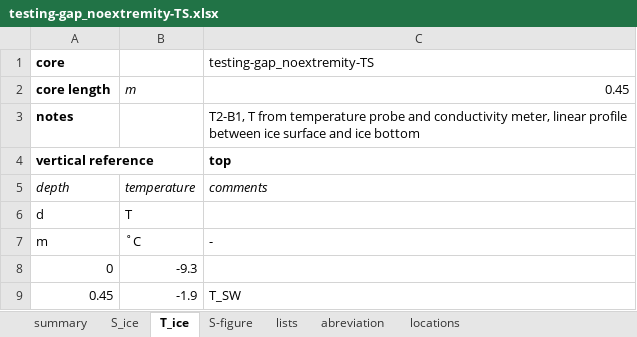
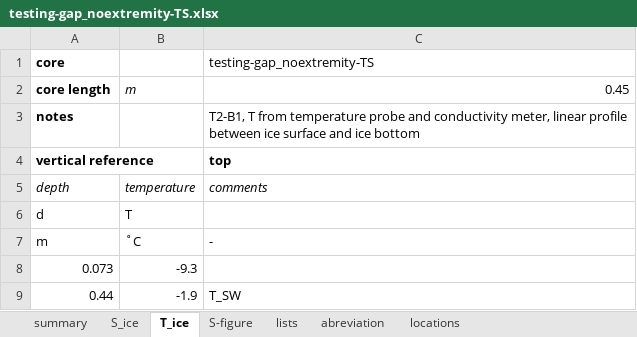
Before and after one commit to megavolts/PySIC, an Excel workbook: data_sample/ice_cores/testing-gap_noextremity-TS.xlsx, sheet T_ice, drawn as a sheet; values as stored, in another font and other column widths than the file's, no borders; the diff names each change by its address in the sheet, - before the commit and + after, or states it on an @@ line.

Commit message:
add testing ice core data

```diff
--- a/data_sample/ice_cores/testing-gap_noextremity-TS.xlsx (sheet T_ice)
+++ b/data_sample/ice_cores/testing-gap_noextremity-TS.xlsx (sheet T_ice)
-A8 (core): 0
+A8 (core): 0.073
-A9 (core): 0.45
+A9 (core): 0.44
```
Also changed, not shown: data_sample/ice_cores/testing-nogap_noextremity-TS.xlsx, 9 other files.
